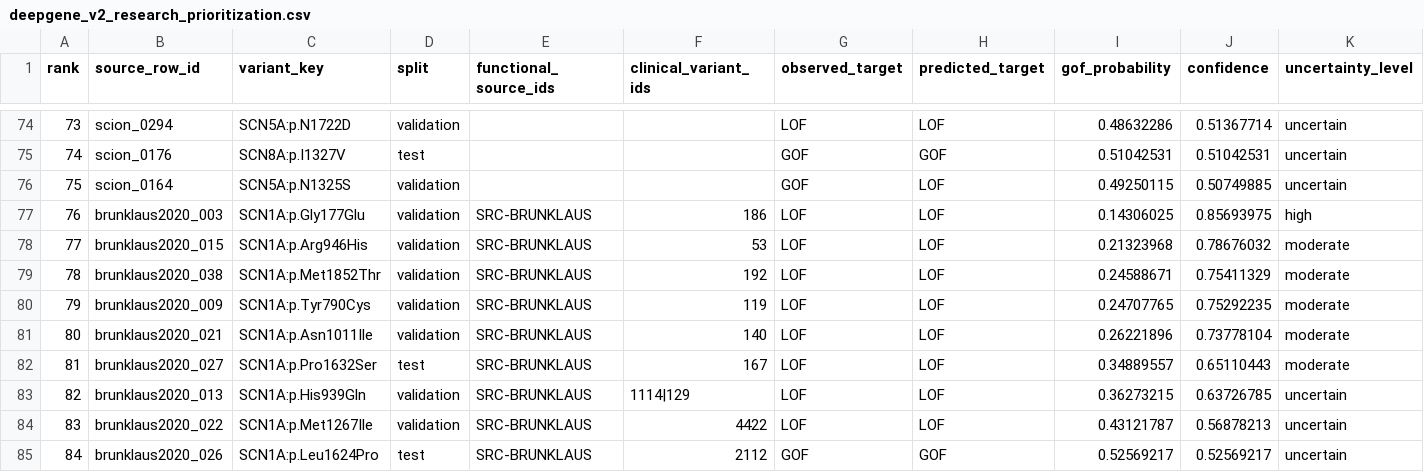
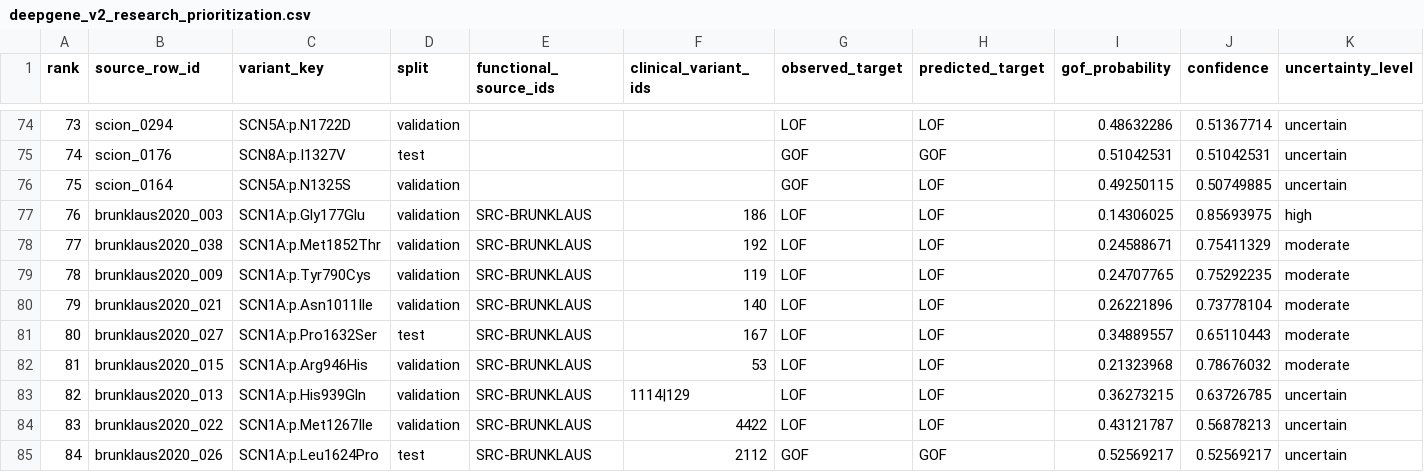
Before and after one commit to deepakpandeymaths/Project_DeepGene, a CSV file: data/processed/deepgene_v2_research_prioritization.csv, drawn as a sheet; only a part is shown, gaps mark what is left out; removed rows and columns are numbered as before the commit, all else as after; rows hold the shown columns only; the diff names each change by its address in the sheet, - before the commit and + after, or states it on an @@ line.

Commit message:
Refresh V2 prioritization artifact

```diff
--- a/data/processed/deepgene_v2_research_prioritization.csv
+++ b/data/processed/deepgene_v2_research_prioritization.csv
-row 78: 77 | brunklaus2020_015 | SCN1A:p.Arg946His | validation | SRC-BRUNKLAUS | 53 | LOF | LOF | 0.21323968 | 0.78676032 | moderate
@@ column A (rank) renumbered between rows 78 and 81 @@
+row 82: 81 | brunklaus2020_015 | SCN1A:p.Arg946His | validation | SRC-BRUNKLAUS | 53 | LOF | LOF | 0.21323968 | 0.78676032 | moderate
```
